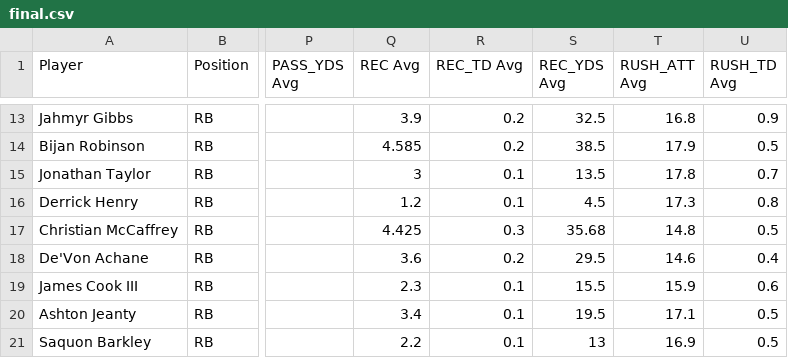
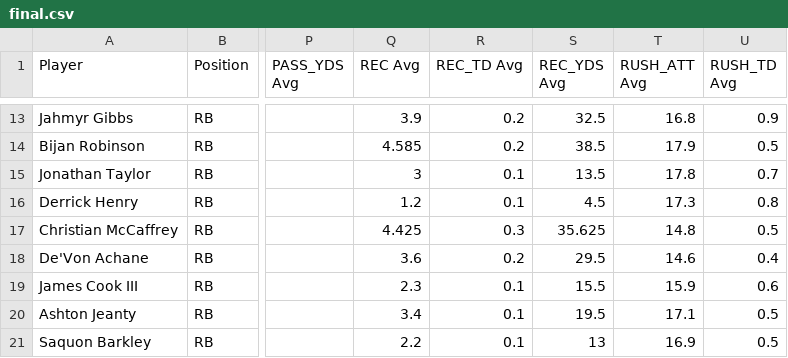
Before and after one commit to 925Sports/925Sports-nfl-dfs-data, a CSV file: final.csv, drawn as a sheet; only a part is shown, gaps mark what is left out; the diff names each change by its address in the sheet, - before the commit and + after, or states it on an @@ line.

```diff
--- a/final.csv
+++ b/final.csv
-S17 (REC_YDS Avg): 35.68
+S17 (REC_YDS Avg): 35.625
```
Also changed, not shown: players.csv, 1 other file.
